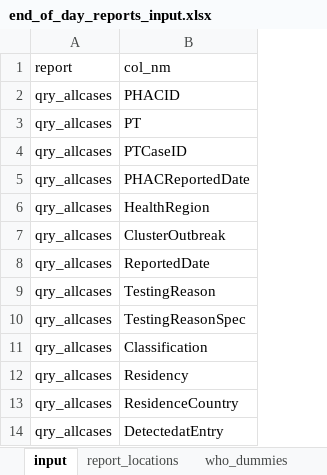
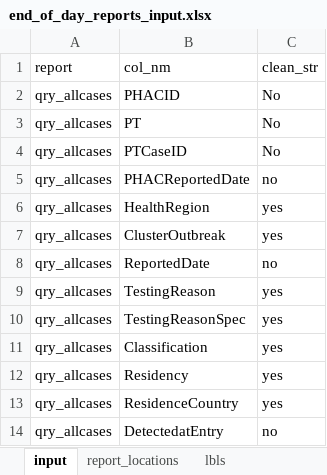
Before and after one commit to PHACDataHub/covid_cases_data_extracts, an Excel workbook: end_of_day_reports_input.xlsx, sheet input, drawn as a sheet; only a part is shown; values as stored, in another font and other column widths than the file's, no borders; the diff names each change by its address in the sheet, - before the commit and + after, or states it on an @@ line.

Commit message:
some columns cleaned now, keep blank for most col, and HC is now just confirmed , and generates some epicurves

```diff
--- a/end_of_day_reports_input.xlsx (sheet input)
+++ b/end_of_day_reports_input.xlsx (sheet input)
+sheet tab: lbls
+column C (clean_str), rows 2-14: No | No | No | no | yes | yes | no | yes | yes | yes | yes | yes | no
```
Also changed, not shown: sheet report_locations, 3 other files.
